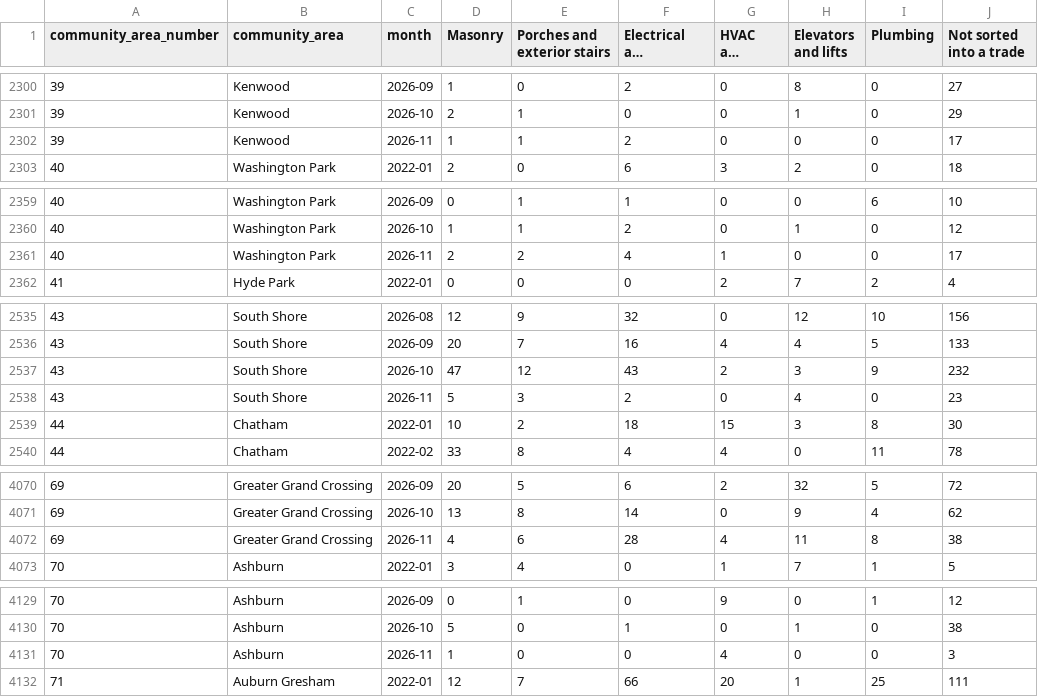
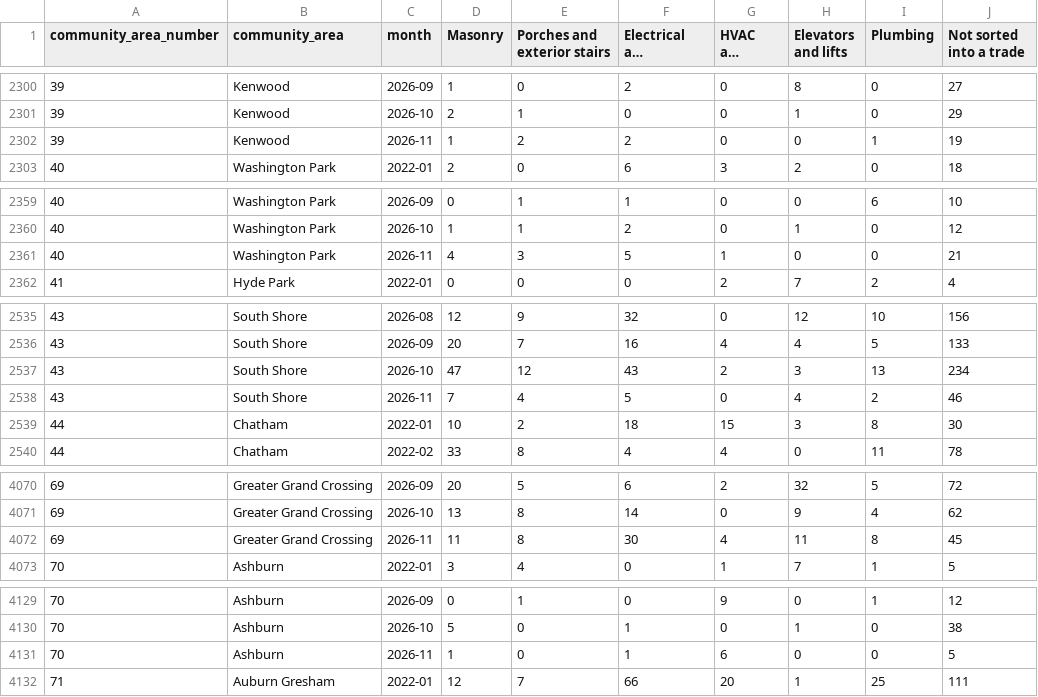
Before and after one commit to proofnotfluff-a11y/Proofnotfluff-pins, a CSV file: docs/chicago-repair-demand/chicago-repair-demand-by-area-month.csv, drawn as a sheet; only a part is shown, gaps mark what is left out; long unchanged cells end in …; the diff covers the shown part only; the diff names each change by its address in the sheet, - before the commit and + after, or states it on an @@ line.

Commit message:
Chicago repair demand data 2026-11-13

```diff
--- a/docs/chicago-repair-demand/chicago-repair-demand-by-area-month.csv
+++ b/docs/chicago-repair-demand/chicago-repair-demand-by-area-month.csv
-E2302 (Porches and exterior stairs): 1
+E2302 (Porches and exterior stairs): 2
-I2302 (Plumbing): 0
+I2302 (Plumbing): 1
-J2302 (Not sorted into a trade): 17
+J2302 (Not sorted into a trade): 19
-D2361 (Masonry): 2
+D2361 (Masonry): 4
-E2361 (Porches and exterior stairs): 2
+E2361 (Porches and exterior stairs): 3
-F2361 (Electrical and detectors): 4
+F2361 (Electrical and detectors): 5
-J2361 (Not sorted into a trade): 17
+J2361 (Not sorted into a trade): 21
-I2537 (Plumbing): 9
+I2537 (Plumbing): 13
-J2537 (Not sorted into a trade): 232
+J2537 (Not sorted into a trade): 234
-D2538 (Masonry): 5
+D2538 (Masonry): 7
-E2538 (Porches and exterior stairs): 3
+E2538 (Porches and exterior stairs): 4
-F2538 (Electrical and detectors): 2
+F2538 (Electrical and detectors): 5
-I2538 (Plumbing): 0
+I2538 (Plumbing): 2
-J2538 (Not sorted into a trade): 23
+J2538 (Not sorted into a trade): 46
-D4072 (Masonry): 4
+D4072 (Masonry): 11
-E4072 (Porches and exterior stairs): 6
+E4072 (Porches and exterior stairs): 8
-F4072 (Electrical and detectors): 28
+F4072 (Electrical and detectors): 30
-J4072 (Not sorted into a trade): 38
+J4072 (Not sorted into a trade): 45
-F4131 (Electrical and detectors): 0
+F4131 (Electrical and detectors): 1
-G4131 (HVAC and boilers): 4
+G4131 (HVAC and boilers): 6
-J4131 (Not sorted into a trade): 3
+J4131 (Not sorted into a trade): 5
```
Also changed, not shown: 34 edited cells elsewhere in this file, 11 other files.
